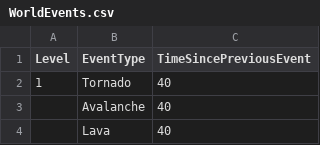
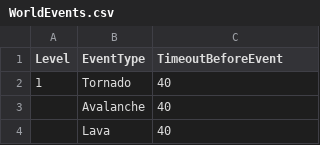
Before and after one commit to KonstantKuz/SuperpowerSquad, a CSV file: Assets/Resources/Configs/WorldEvents.csv, drawn as a sheet; only a part is shown.

Commit message:
fixed WorldEventPresenter

```diff
--- a/Assets/Resources/Configs/WorldEvents.csv
+++ b/Assets/Resources/Configs/WorldEvents.csv
@@ -1,2 +1,2 @@
-Level,EventType,TimeSincePreviousEvent
+Level,EventType,TimeoutBeforeEvent
 1,Tornado,40
```
Also changed, not shown: 8 other files.
